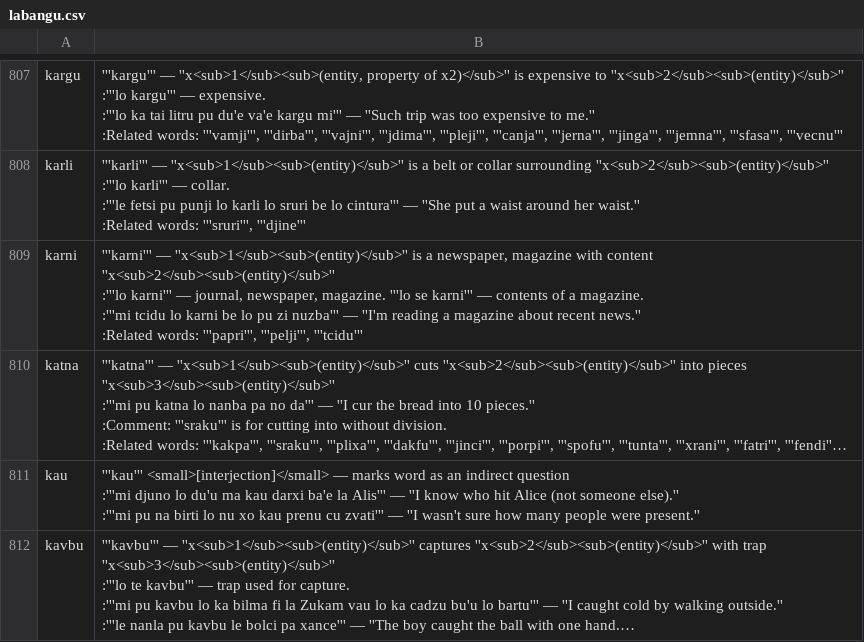
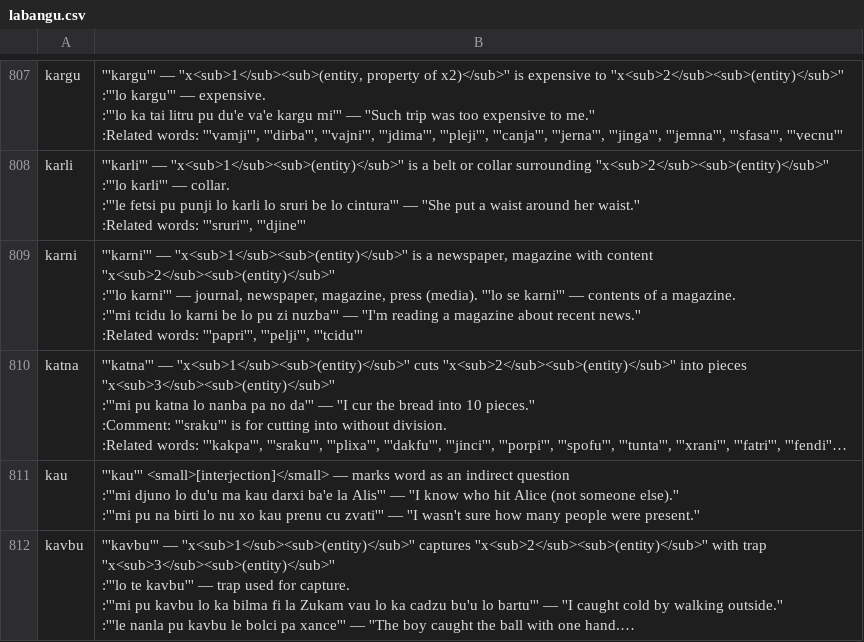
Before and after one commit to lagleki/livla, a CSV file: ircbot/dumps/labangu.csv, drawn as a sheet; only a part is shown, gaps mark what is left out; long unchanged cells end in …; the diff covers the shown part only; the diff names each change by its address in the sheet, - before the commit and + after, or states it on an @@ line.

```diff
--- a/ircbot/dumps/labangu.csv
+++ b/ircbot/dumps/labangu.csv
-B809: …journal, newspaper, magazine. '''lo se…
+B809: …journal, newspaper, magazine, press (media). '''lo se…
```
Also changed, not shown: 1 added row and 26 edited cells elsewhere in this file, 38 other files.
